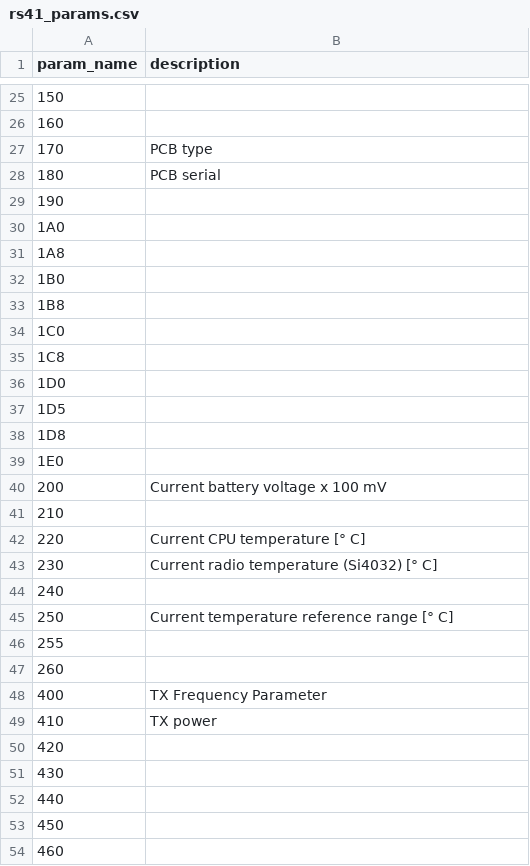
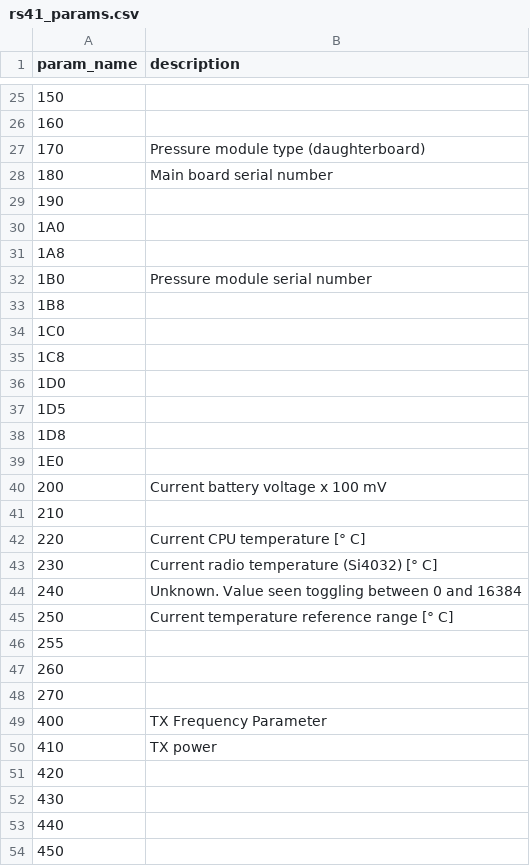
Before and after one commit to teixeluis/vaisala-rs41-dump, a CSV file: rs41_params.csv, drawn as a sheet; only a part is shown, gaps mark what is left out; the shorter side is filled out with more unchanged rows; the diff names each change by its address in the sheet, - before the commit and + after, or states it on an @@ line.

```diff
--- a/rs41_params.csv
+++ b/rs41_params.csv
-B27 (description): PCB type
+B27 (description): Pressure module type (daughterboard)
-B28 (description): PCB serial
+B28 (description): Main board serial number
-B32 (description): (empty)
+B32 (description): Pressure module serial number
-B44 (description): (empty)
+B44 (description): Unknown. Value seen toggling between 0 and 16384
+row 48: 270
```
Also changed, not shown: 3 other files.
